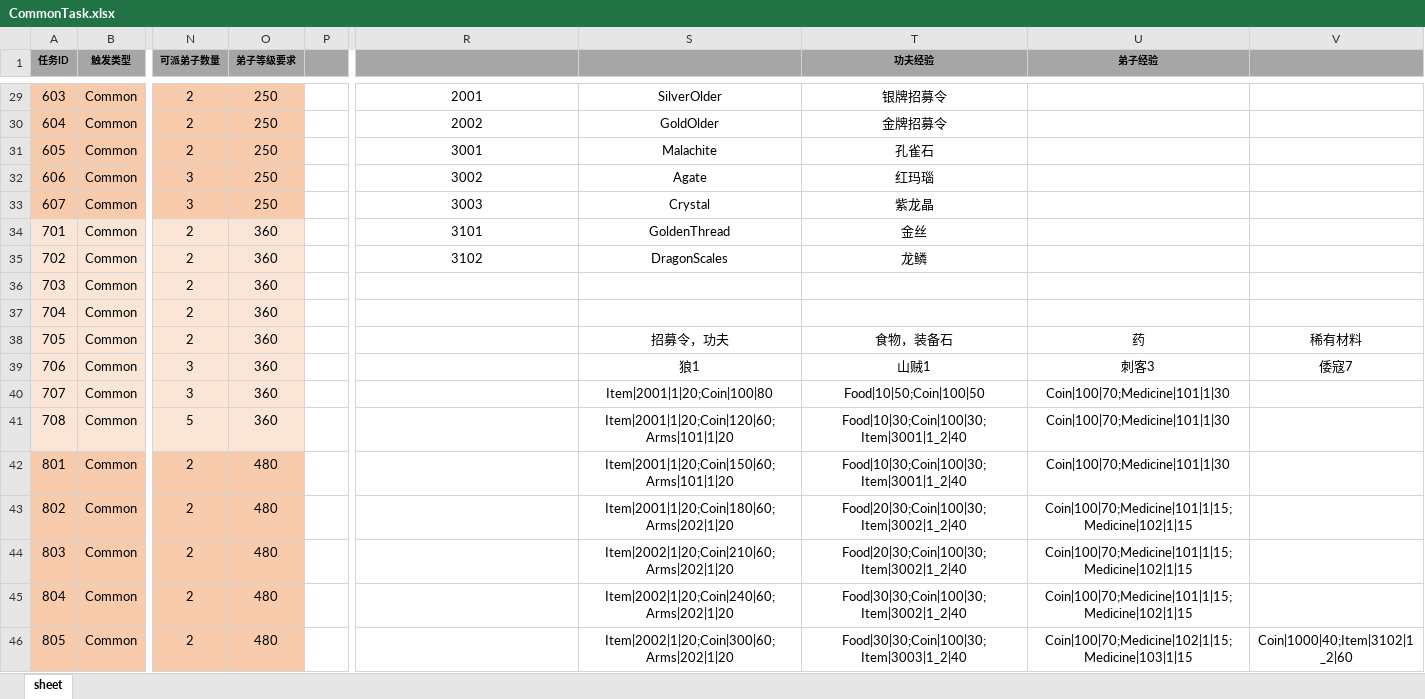
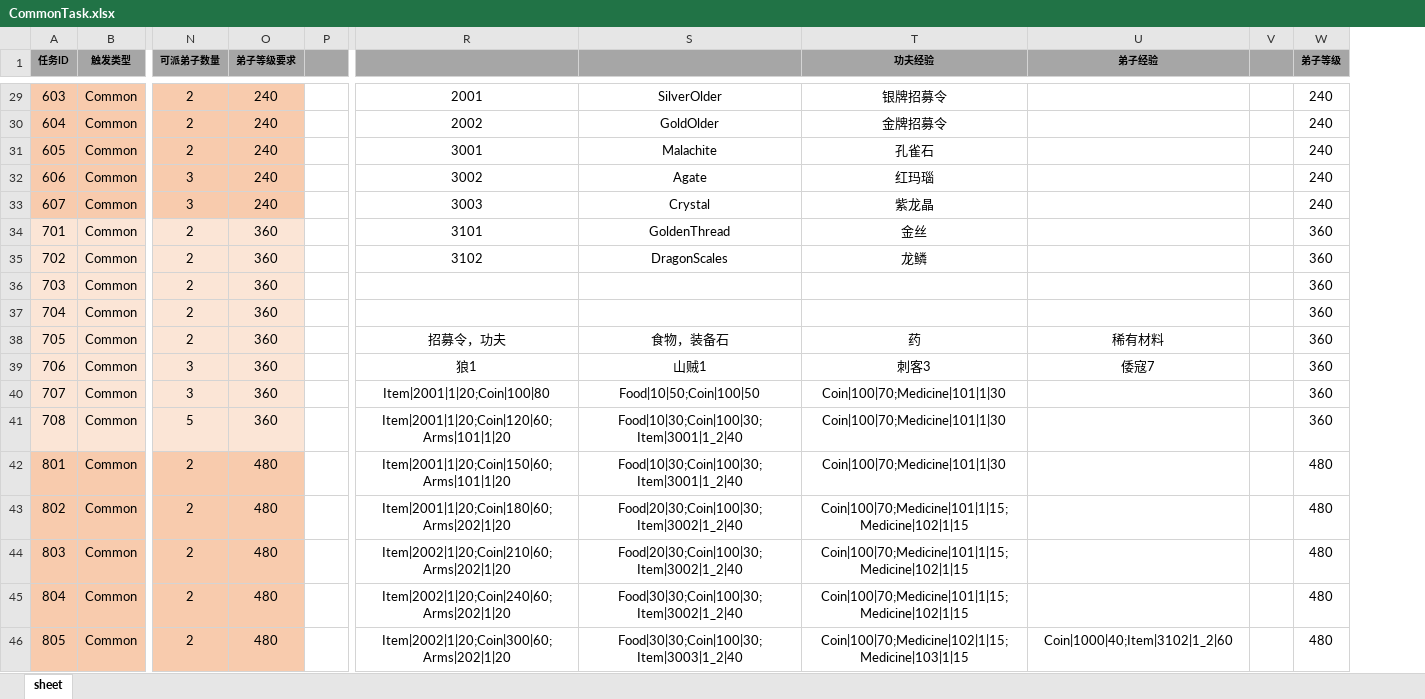
Before and after one commit to tkonexhh/simswordsman, an Excel workbook: Tables/Sources/gameplay/MainTask/CommonTask.xlsx, sheet sheet, drawn as a sheet; only a part is shown, gaps mark what is left out; values as stored, in another font and other column widths than the file's, no borders; removed rows and columns are numbered as before the commit, all else as after; the diff covers the shown part only; the diff names each change by its address in the sheet, - before the commit and + after, or states it on an @@ line.

```diff
--- a/Tables/Sources/gameplay/MainTask/CommonTask.xlsx (sheet sheet)
+++ b/Tables/Sources/gameplay/MainTask/CommonTask.xlsx (sheet sheet)
-column V, rows 38-46: 稀有材料 | 倭寇7 |  |  |  |  |  |  | Coin|1000|40;Item|3102|1_2|60
+column V, empty
+column W (弟子等级), rows 29-46: 240 | 240 | 240 | 240 | 240 | 360 | 360 | 360 | 360 | 360 | 360 | 360 | 360 | 480 | 480 | 480 | 480 | 480
-O29:O33 (弟子等级要求): 250
+O29:O33 (弟子等级要求): 240
-R38: (empty)
+R38: 招募令，功夫
-S38: 招募令，功夫
+S38: 食物，装备石
-T38 (功夫经验): 食物，装备石
+T38 (功夫经验): 药
-U38 (弟子经验): 药
+U38 (弟子经验): 稀有材料
-R39: (empty)
+R39: 狼1
-S39: 狼1
+S39: 山贼1
-T39 (功夫经验): 山贼1
+T39 (功夫经验): 刺客3
-U39 (弟子经验): 刺客3
+U39 (弟子经验): 倭寇7
-R40: (empty)
+R40: Item|2001|1|20;Coin|100|80
-S40: Item|2001|1|20;Coin|100|80
+S40: Food|10|50;Coin|100|50
-T40 (功夫经验): Food|10|50;Coin|100|50
+T40 (功夫经验): Coin|100|70;Medicine|101|1|30
-U40:U42 (弟子经验): Coin|100|70;Medicine|101|1|30
+U40:U42 (弟子经验): (empty)
-R41: (empty)
+R41: Item|2001|1|20;Coin|120|60;Arms|101|1|20
-S41: Item|2001|1|20;Coin|120|60;Arms|101|1|20
+S41: Food|10|30;Coin|100|30;Item|3001|1_2|40
-T41:T42 (功夫经验): Food|10|30;Coin|100|30;Item|3001|1_2|40
+T41:T42 (功夫经验): Coin|100|70;Medicine|101|1|30
-R42: (empty)
+R42: Item|2001|1|20;Coin|150|60;Arms|101|1|20
-S42: Item|2001|1|20;Coin|150|60;Arms|101|1|20
+S42: Food|10|30;Coin|100|30;Item|3001|1_2|40
-R43: (empty)
+R43: Item|2001|1|20;Coin|180|60;Arms|202|1|20
-S43: Item|2001|1|20;Coin|180|60;Arms|202|1|20
+S43: Food|20|30;Coin|100|30;Item|3002|1_2|40
-T43:T44 (功夫经验): Food|20|30;Coin|100|30;Item|3002|1_2|40
+T43:T44 (功夫经验): Coin|100|70;Medicine|101|1|15;Medicine|102|1|15
-U43:U45 (弟子经验): Coin|100|70;Medicine|101|1|15;Medicine|102|1|15
+U43:U45 (弟子经验): (empty)
-R44: (empty)
+R44: Item|2002|1|20;Coin|210|60;Arms|202|1|20
-S44: Item|2002|1|20;Coin|210|60;Arms|202|1|20
+S44: Food|20|30;Coin|100|30;Item|3002|1_2|40
-R45: (empty)
+R45: Item|2002|1|20;Coin|240|60;Arms|202|1|20
-S45: Item|2002|1|20;Coin|240|60;Arms|202|1|20
+S45: Food|30|30;Coin|100|30;Item|3002|1_2|40
-T45 (功夫经验): Food|30|30;Coin|100|30;Item|3002|1_2|40
+T45 (功夫经验): Coin|100|70;Medicine|101|1|15;Medicine|102|1|15
-R46: (empty)
+R46: Item|2002|1|20;Coin|300|60;Arms|202|1|20
-S46: Item|2002|1|20;Coin|300|60;Arms|202|1|20
+S46: Food|30|30;Coin|100|30;Item|3003|1_2|40
-T46 (功夫经验): Food|30|30;Coin|100|30;Item|3003|1_2|40
+T46 (功夫经验): Coin|100|70;Medicine|102|1|15;Medicine|103|1|15
-U46 (弟子经验): Coin|100|70;Medicine|102|1|15;Medicine|103|1|15
+U46 (弟子经验): Coin|1000|40;Item|3102|1_2|60
```
Also changed, not shown: 33 edited cells elsewhere in this sheet, formulas that keep their value.
